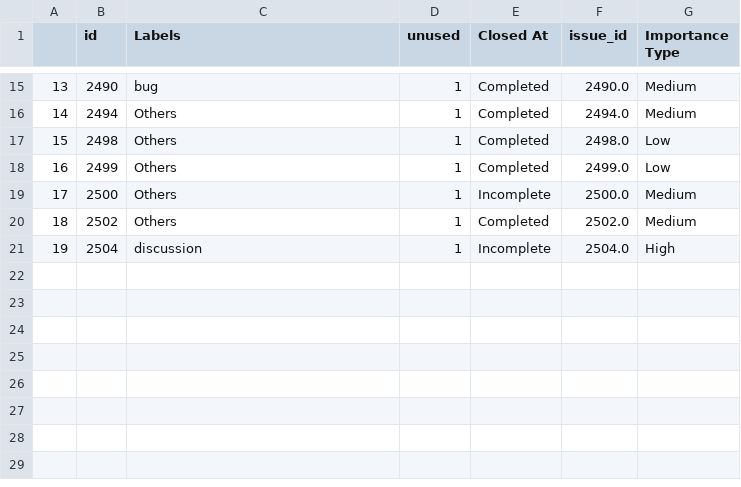
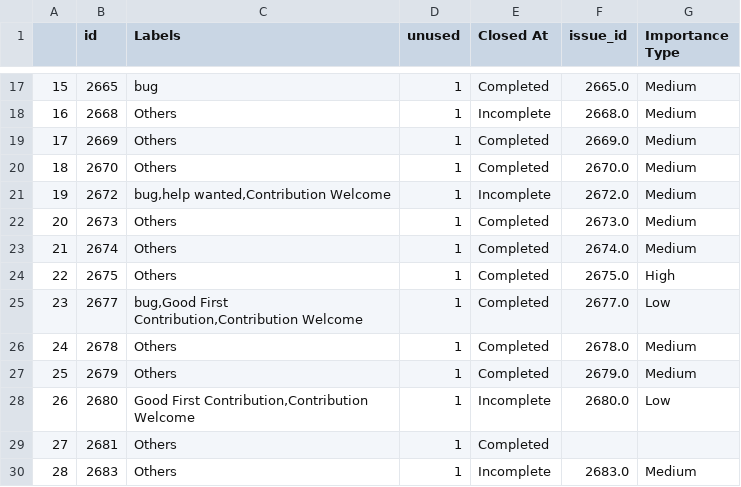
Before and after one commit to yeaminurr/GitHubDataViz, a CSV file: static/git/temp.csv, drawn as a sheet; only a part is shown, gaps mark what is left out; removed rows and columns are numbered as before the commit, all else as after; the diff covers the shown part only; the diff names each change by its address in the sheet, - before the commit and + after, or states it on an @@ line.

```diff
--- a/static/git/temp.csv
+++ b/static/git/temp.csv
@@ column A renumbered between rows 2 and 27 @@
-B17 (id): 2490
+B17 (id): 2665
-F17 (issue_id): 2490.0
+F17 (issue_id): 2665.0
+row 18: 16 | 2668 | Others | 1 | Incomplete | 2668.0 | Medium
-B19 (id): 2494
+B19 (id): 2669
-F19 (issue_id): 2494.0
+F19 (issue_id): 2669.0
-B20 (id): 2498
+B20 (id): 2670
-F20 (issue_id): 2498.0
+F20 (issue_id): 2670.0
-G20 (Importance Type): Low
+G20 (Importance Type): Medium
+row 21: 19 | 2672 | bug,help wanted,Contribution Welcome | 1 | Incomplete | 2672.0 | Medium
+row 22: 20 | 2673 | Others | 1 | Completed | 2673.0 | Medium
+row 23: 21 | 2674 | Others | 1 | Completed | 2674.0 | Medium
+row 24: 22 | 2675 | Others | 1 | Completed | 2675.0 | High
-B25 (id): 2499
+B25 (id): 2677
-C25 (Labels): Others
+C25 (Labels): bug,Good First Contribution,Contribution Welcome
-F25 (issue_id): 2499.0
+F25 (issue_id): 2677.0
-B26 (id): 2500
+B26 (id): 2678
-E26 (Closed At): Incomplete
+E26 (Closed At): Completed
-F26 (issue_id): 2500.0
+F26 (issue_id): 2678.0
-B27 (id): 2502
+B27 (id): 2679
-F27 (issue_id): 2502.0
+F27 (issue_id): 2679.0
-row 21: 19 | 2504 | discussion | 1 | Incomplete | 2504.0 | High
+row 28: 26 | 2680 | Good First Contribution,Contribution Welcome | 1 | Incomplete | 2680.0 | Low
+row 29: 27 | 2681 | Others | 1 | Completed
+row 30: 28 | 2683 | Others | 1 | Incomplete | 2683.0 | Medium
```
Also changed, not shown: 6 added rows, 4 removed rows and 21 edited cells elsewhere in this file, static/git/issue_pull.csv, static/haystack/temp.csv, 9 other files.
